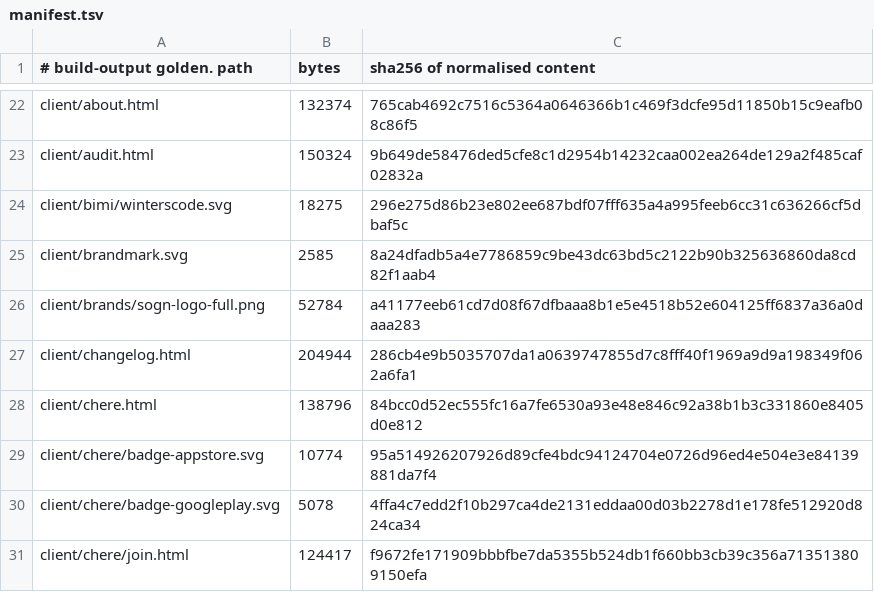
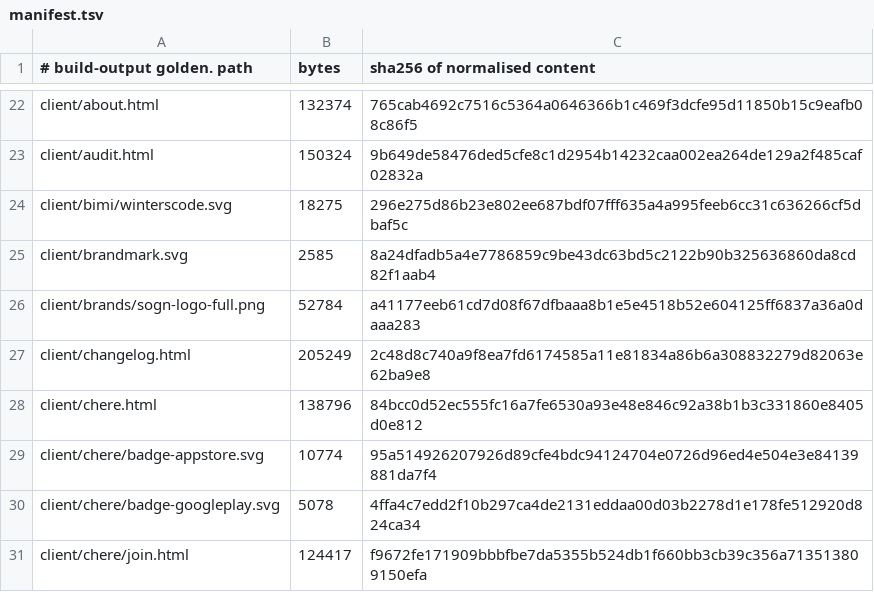
Before and after one commit to Preston2012/winterscode, a TSV file: .goldens/manifest.tsv, drawn as a sheet; only a part is shown, gaps mark what is left out.

```diff
--- a/.goldens/manifest.tsv
+++ b/.goldens/manifest.tsv
@@ -26,3 +26,3 @@ client/brandmark.svg	2585	8a24dfadb5a4e7786859c9be43dc63bd5c2122b90b325636860da8
 client/brands/sogn-logo-full.png	52784	a41177eeb61cd7d08f67dfbaaa8b1e5e4518b52e604125ff6837a36a0daaa283
-client/changelog.html	204944	286cb4e9b5035707da1a0639747855d7c8fff40f1969a9d9a198349f062a6fa1
+client/changelog.html	205249	2c48d8c740a9f8ea7fd6174585a11e81834a86b6a308832279d82063e62ba9e8
 client/chere.html	138796	84bcc0d52ec555fc16a7fe6530a93e48e846c92a38b1b3c331860e8405d0e812
```
